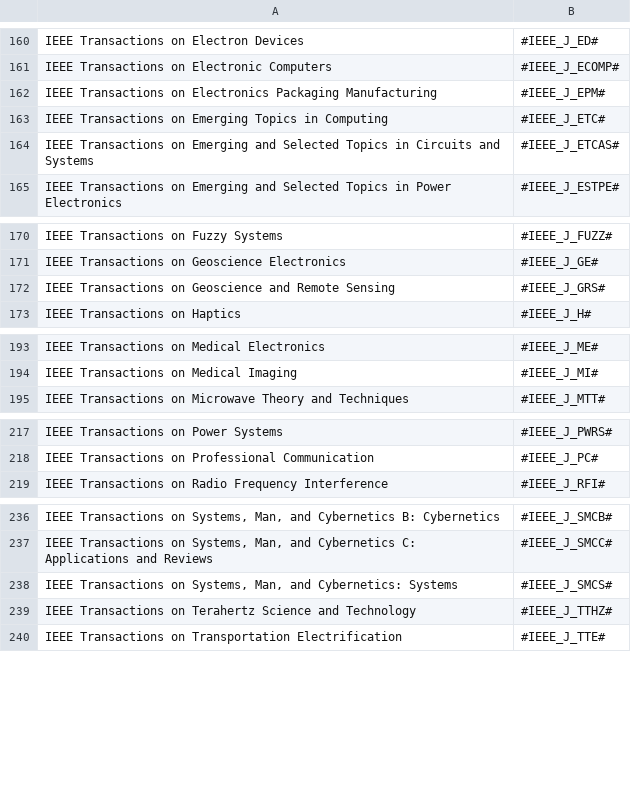
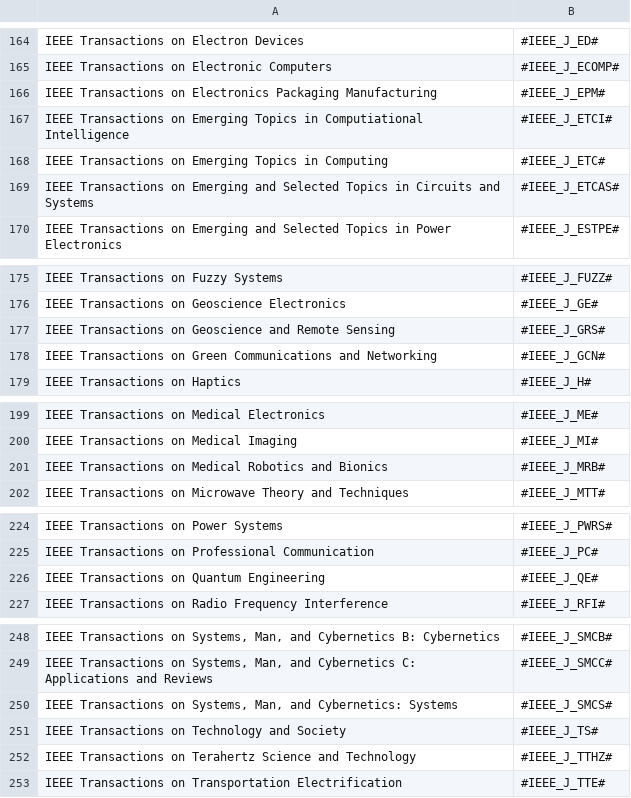
Before and after one commit to JabRef/abbrv.jabref.org, a CSV file: journals/journal_abbreviations_ieee_strings.csv, drawn as a sheet; only a part is shown, gaps mark what is left out; the diff covers the shown part only.

Commit message:
Update journal_abbreviations_ieee_strings.csv
Added new IEEE Transactions journal entries

```diff
--- a/journals/journal_abbreviations_ieee_strings.csv
+++ b/journals/journal_abbreviations_ieee_strings.csv
@@ -162,2 +166,3 @@ IEEE Transactions on Electronic Computers;#IEEE_J_ECOMP#
 IEEE Transactions on Electronics Packaging Manufacturing;#IEEE_J_EPM#
+IEEE Transactions on Emerging Topics in Computiational Intelligence;#IEEE_J_ETCI#
 IEEE Transactions on Emerging Topics in Computing;#IEEE_J_ETC#
@@ -172,2 +177,3 @@ IEEE Transactions on Geoscience Electronics;#IEEE_J_GE#
 IEEE Transactions on Geoscience and Remote Sensing;#IEEE_J_GRS#
+IEEE Transactions on Green Communications and Networking;#IEEE_J_GCN#
 IEEE Transactions on Haptics;#IEEE_J_H#
@@ -194,2 +200,3 @@ IEEE Transactions on Medical Electronics;#IEEE_J_ME#
 IEEE Transactions on Medical Imaging;#IEEE_J_MI#
+IEEE Transactions on Medical Robotics and Bionics;#IEEE_J_MRB#
 IEEE Transactions on Microwave Theory and Techniques;#IEEE_J_MTT#
@@ -218,2 +225,3 @@ IEEE Transactions on Power Systems;#IEEE_J_PWRS#
 IEEE Transactions on Professional Communication;#IEEE_J_PC#
+IEEE Transactions on Quantum Engineering;#IEEE_J_QE#
 IEEE Transactions on Radio Frequency Interference;#IEEE_J_RFI#
@@ -238,2 +250,3 @@ IEEE Transactions on Systems, Man, and Cybernetics C: Applications and Reviews;#
 IEEE Transactions on Systems, Man, and Cybernetics: Systems;#IEEE_J_SMCS#
+IEEE Transactions on Technology and Society;#IEEE_J_TS#
 IEEE Transactions on Terahertz Science and Technology;#IEEE_J_TTHZ#
```
Also changed, not shown: 8 added rows elsewhere in this file.
